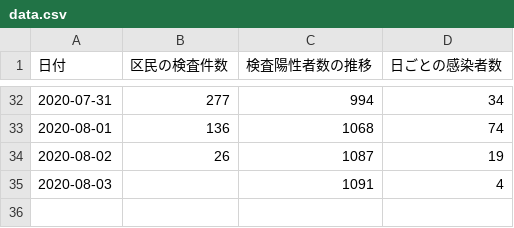
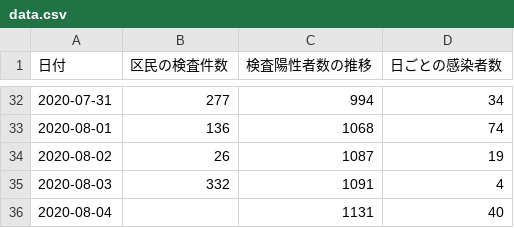
Before and after one commit to kawachou/covid19-setagaya, a CSV file: docs/data.csv, drawn as a sheet; only a part is shown, gaps mark what is left out.

Commit message:
Update data.html and data.csv

```diff
--- a/docs/data.csv
+++ b/docs/data.csv
@@ -34,2 +34,3 @@
 2020-08-02,26,1087,19
-2020-08-03,,1091,4
+2020-08-03,332,1091,4
+2020-08-04,,1131,40
```
Also changed, not shown: 1 other file.
